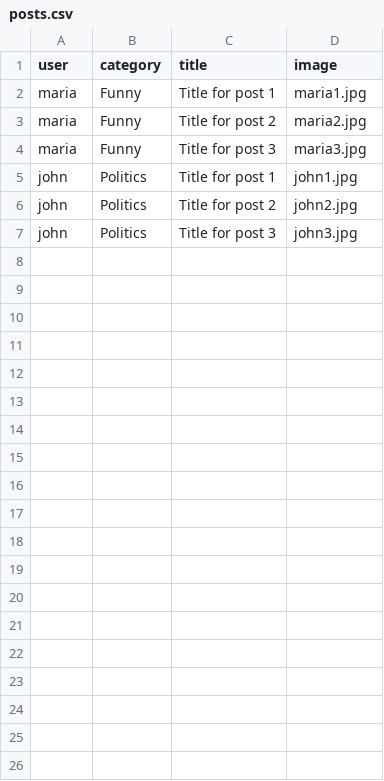
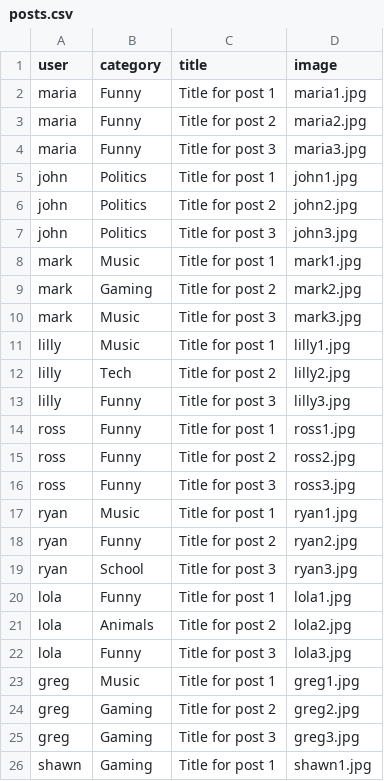
Before and after one commit to PierisKimonos/lememe_project, a CSV file: population_files/posts.csv, drawn as a sheet; only a part is shown; the diff covers the shown part only; the diff names each change by its address in the sheet, - before the commit and + after, or states it on an @@ line.

Commit message:
population update3

```diff
--- a/population_files/posts.csv
+++ b/population_files/posts.csv
+row 8: mark | Music | Title for post 1 | mark1.jpg
+row 9: mark | Gaming | Title for post 2 | mark2.jpg
+row 10: mark | Music | Title for post 3 | mark3.jpg
+row 11: lilly | Music | Title for post 1 | lilly1.jpg
+row 12: lilly | Tech | Title for post 2 | lilly2.jpg
+row 13: lilly | Funny | Title for post 3 | lilly3.jpg
+row 14: ross | Funny | Title for post 1 | ross1.jpg
+row 15: ross | Funny | Title for post 2 | ross2.jpg
+row 16: ross | Funny | Title for post 3 | ross3.jpg
+row 17: ryan | Music | Title for post 1 | ryan1.jpg
+row 18: ryan | Funny | Title for post 2 | ryan2.jpg
+row 19: ryan | School | Title for post 3 | ryan3.jpg
+row 20: lola | Funny | Title for post 1 | lola1.jpg
+row 21: lola | Animals | Title for post 2 | lola2.jpg
+row 22: lola | Funny | Title for post 3 | lola3.jpg
+row 23: greg | Music | Title for post 1 | greg1.jpg
+row 24: greg | Gaming | Title for post 2 | greg2.jpg
+row 25: greg | Gaming | Title for post 3 | greg3.jpg
+row 26: shawn | Gaming | Title for post 1 | shawn1.jpg
```
Also changed, not shown: 14 added rows elsewhere in this file, population_files/users.csv.
